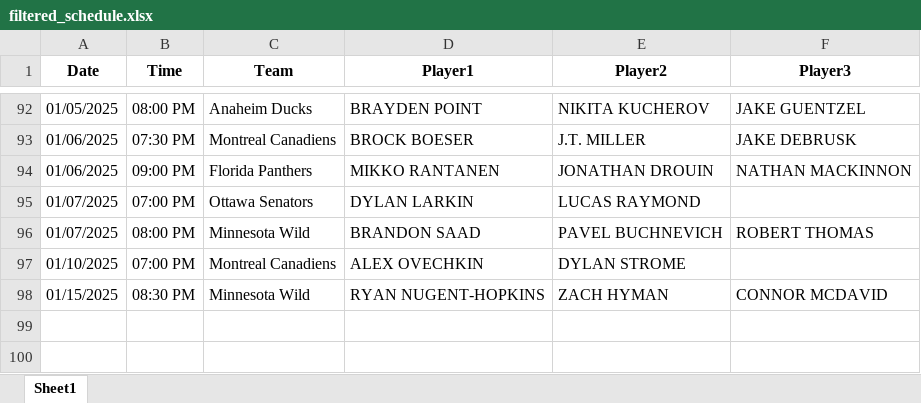
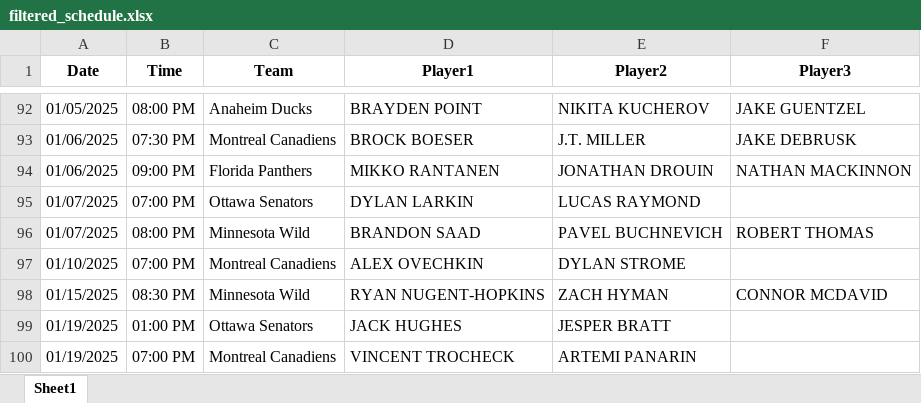
Before and after one commit to michaellane28/PPShowcase, an Excel workbook: filtered_schedule.xlsx, sheet Sheet1, drawn as a sheet; only a part is shown, gaps mark what is left out; values as stored, in another font and other column widths than the file's, no borders; the diff names each change by its address in the sheet, - before the commit and + after, or states it on an @@ line.

Commit message:
Update filtered schedule

```diff
--- a/filtered_schedule.xlsx (sheet Sheet1)
+++ b/filtered_schedule.xlsx (sheet Sheet1)
+row 99: 01/19/2025 | 01:00 PM | Ottawa Senators | JACK HUGHES | JESPER BRATT
+row 100: 01/19/2025 | 07:00 PM | Montreal Canadiens | VINCENT TROCHECK | ARTEMI PANARIN
```
